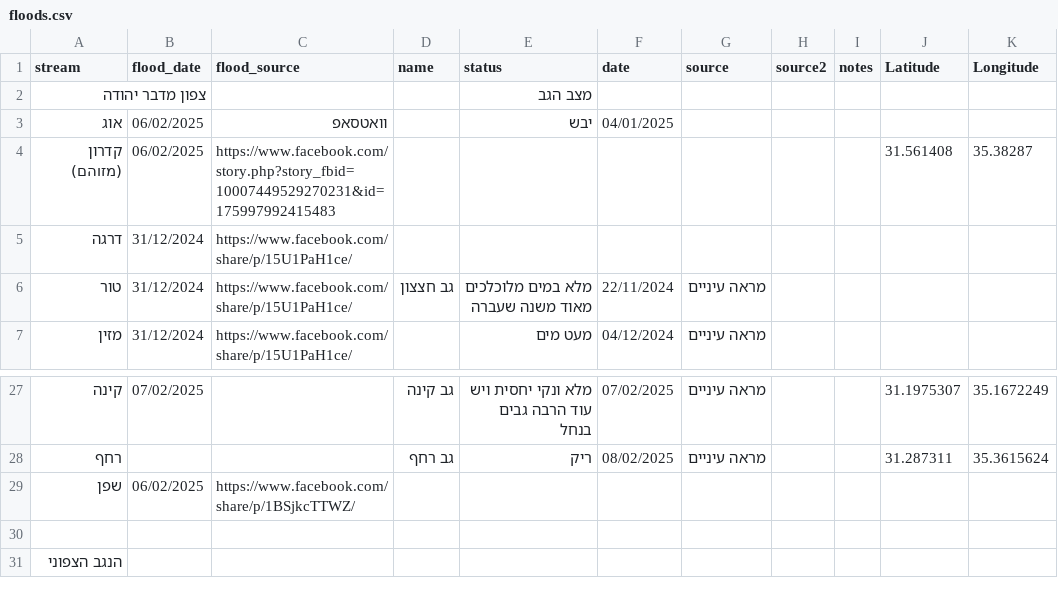
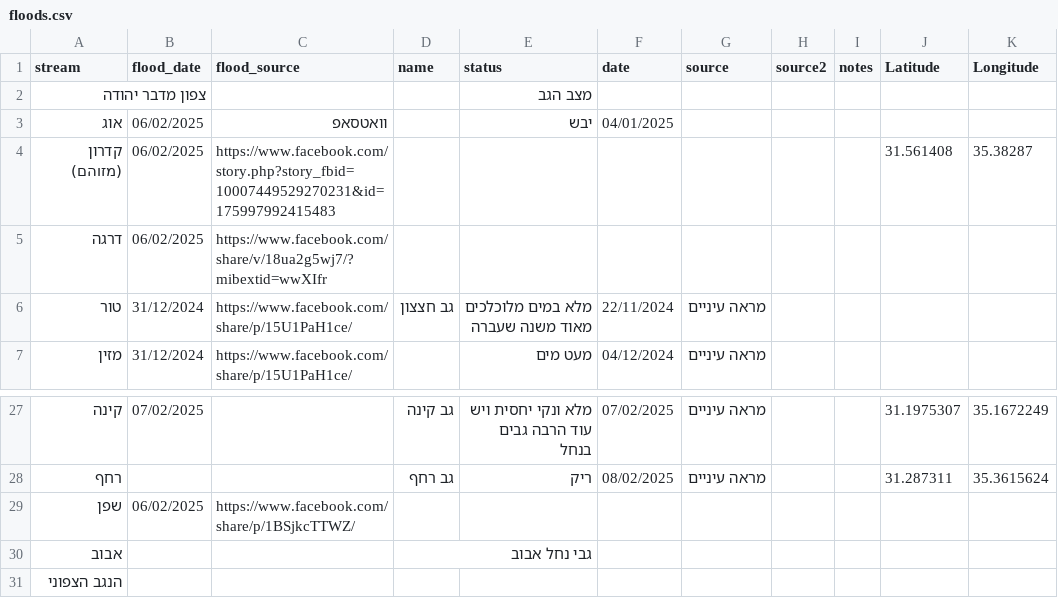
Before and after one commit to amiad/IHMGeoJSONWaterholes, a CSV file: floods.csv, drawn as a sheet; only a part is shown, gaps mark what is left out.

Commit message:
update source.geojson 2025-02-10-15:18

```diff
--- a/floods.csv
+++ b/floods.csv
@@ -4,3 +4,3 @@ stream,flood_date,flood_source,name,status,date,source,source2,notes,Latitude,Lo
 קדרון (מזוהם),06/02/2025,https://www.facebook.com/story.php?story_fbid=10007449529270231&id=175997992415483 ,,,,,,,31.561408,35.38287
-דרגה,31/12/2024,https://www.facebook.com/share/p/15U1PaH1ce/,,,,,,,,
+דרגה,06/02/2025,https://www.facebook.com/share/v/18ua2g5wj7/?mibextid=wwXIfr,,,,,,,,
 טור,31/12/2024,https://www.facebook.com/share/p/15U1PaH1ce/,גב חצצון,מלא במים מלוכלכים מאוד משנה שעברה,22/11/2024,מראה עיניים,,,,
@@ -29,3 +29,3 @@ stream,flood_date,flood_source,name,status,date,source,source2,notes,Latitude,Lo
 שפן,06/02/2025,https://www.facebook.com/share/p/1BSjkcTTWZ/,,,,,,,,
-,,,,,,,,,,
+אבוב,,,גבי נחל אבוב,,,,,,,
 הנגב הצפוני,,,,,,,,,,
```
